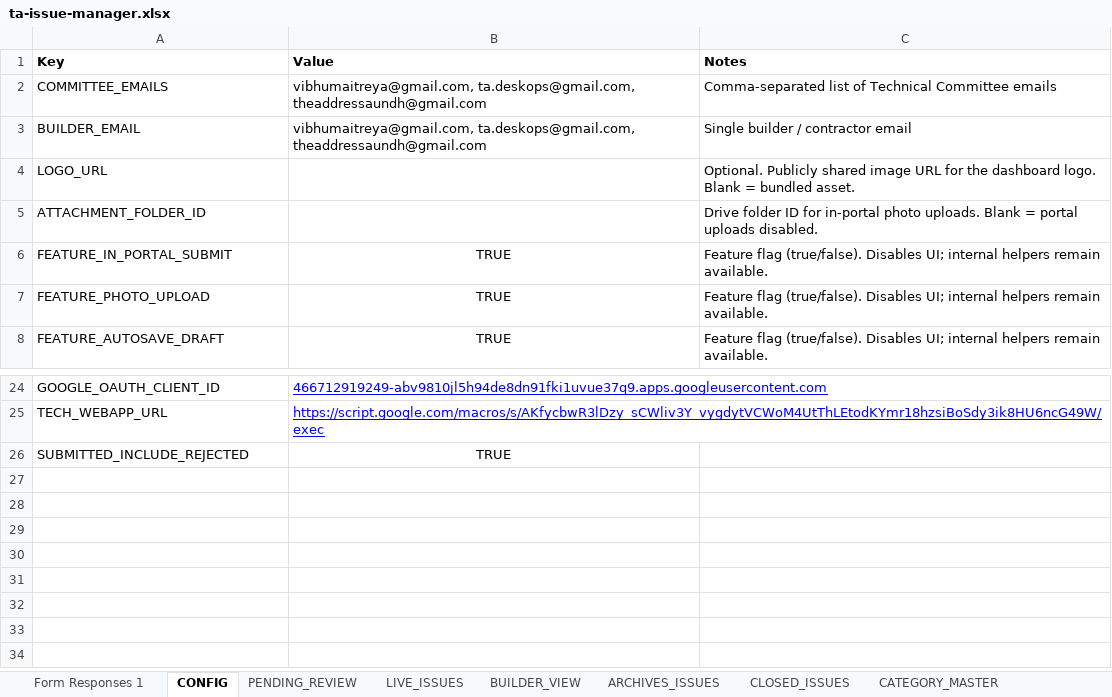
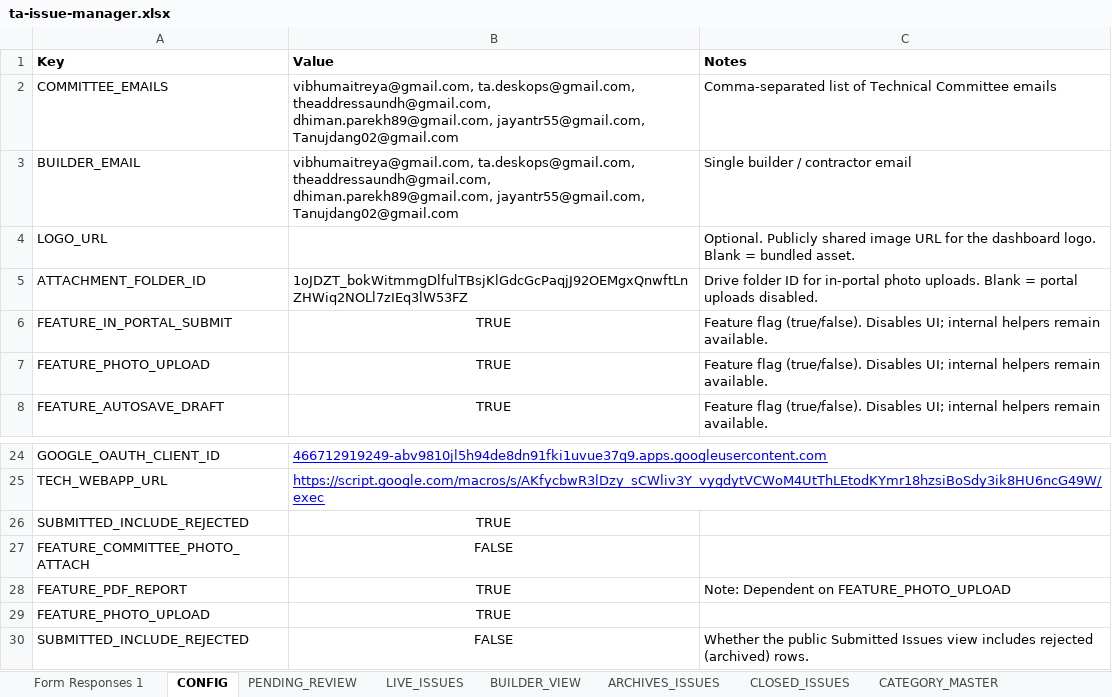
Before and after one commit to tadeskops/ta-issue-manager, an Excel workbook: backups/ta-issue-manager.xlsx, sheet CONFIG, drawn as a sheet; only a part is shown, gaps mark what is left out; values as stored, in another font and other column widths than the file's, no borders; charts and pictures not drawn; the diff names each change by its address in the sheet, - before the commit and + after, or states it on an @@ line.

```diff
--- a/backups/ta-issue-manager.xlsx (sheet CONFIG)
+++ b/backups/ta-issue-manager.xlsx (sheet CONFIG)
-B2:B3 (Value): vibhumaitreya@gmail.com, ta.deskops@gmail.com, theaddressaundh@gmail.com
+B2:B3 (Value): vibhumaitreya@gmail.com, ta.deskops@gmail.com, theaddressaundh@gmail.com, dhiman.parekh89@gmail.com, jayantr55@gmail.com, Tanujdang02@gmail.com
-B5 (Value): (empty)
+B5 (Value): 1oJDZT_bokWitmmgDlfulTBsjKlGdcGcPaqjJ92OEMgxQnwftLnZHWiq2NOLl7zIEq3lW53FZ
+row 27: FEATURE_COMMITTEE_PHOTO_ATTACH | FALSE
+row 28: FEATURE_PDF_REPORT | TRUE | Note: Dependent on FEATURE_PHOTO_UPLOAD
+row 29: FEATURE_PHOTO_UPLOAD | TRUE
+row 30: SUBMITTED_INCLUDE_REJECTED | FALSE | Whether the public Submitted Issues view includes rejected (archived) rows.
```
Also changed, not shown: sheet PENDING_REVIEW, sheet Form Responses 1.
